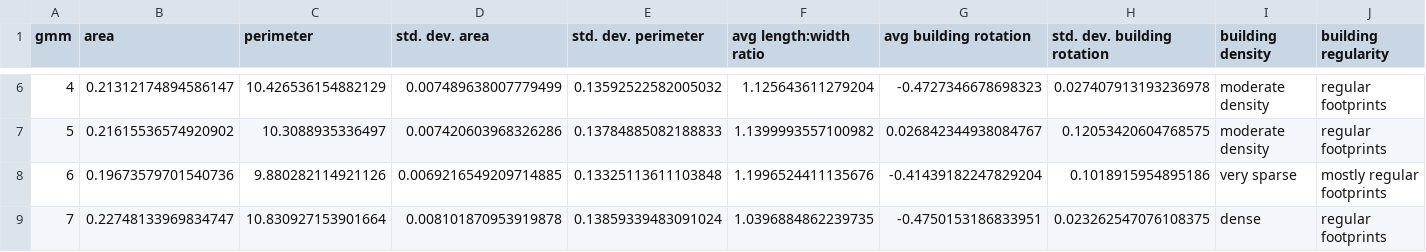
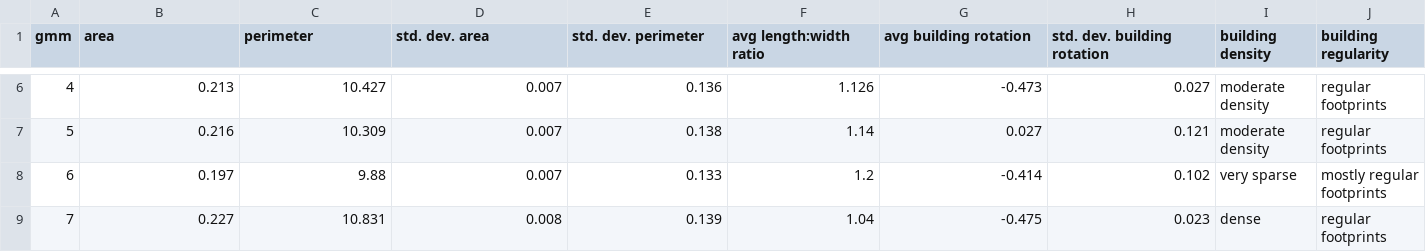
Before and after one commit to lazfishing/manhattan-city-layouts, a CSV file: data/geoCluster.csv, drawn as a sheet; only a part is shown, gaps mark what is left out; the diff covers the shown part only; the diff names each change by its address in the sheet, - before the commit and + after, or states it on an @@ line.

```diff
--- a/data/geoCluster.csv
+++ b/data/geoCluster.csv
-B6 (area): 0.21312174894586147
+B6 (area): 0.213
-C6 (perimeter): 10.426536154882129
+C6 (perimeter): 10.427
-D6 (std. dev. area): 0.007489638007779499
+D6 (std. dev. area): 0.007
-E6 (std. dev. perimeter): 0.13592522582005032
+E6 (std. dev. perimeter): 0.136
-F6 (avg length:width ratio): 1.125643611279204
+F6 (avg length:width ratio): 1.126
-G6 (avg building rotation): -0.4727346678698323
+G6 (avg building rotation): -0.473
-H6 (std. dev. building rotation): 0.027407913193236978
+H6 (std. dev. building rotation): 0.027
-B7 (area): 0.21615536574920902
+B7 (area): 0.216
-C7 (perimeter): 10.3088935336497
+C7 (perimeter): 10.309
-D7 (std. dev. area): 0.007420603968326286
+D7 (std. dev. area): 0.007
-E7 (std. dev. perimeter): 0.13784885082188833
+E7 (std. dev. perimeter): 0.138
-F7 (avg length:width ratio): 1.1399993557100982
+F7 (avg length:width ratio): 1.14
-G7 (avg building rotation): 0.026842344938084767
+G7 (avg building rotation): 0.027
-H7 (std. dev. building rotation): 0.12053420604768575
+H7 (std. dev. building rotation): 0.121
-B8 (area): 0.19673579701540736
+B8 (area): 0.197
-C8 (perimeter): 9.880282114921126
+C8 (perimeter): 9.88
-D8 (std. dev. area): 0.0069216549209714885
+D8 (std. dev. area): 0.007
-E8 (std. dev. perimeter): 0.13325113611103848
+E8 (std. dev. perimeter): 0.133
-F8 (avg length:width ratio): 1.1996524411135676
+F8 (avg length:width ratio): 1.2
-G8 (avg building rotation): -0.41439182247829204
+G8 (avg building rotation): -0.414
-H8 (std. dev. building rotation): 0.1018915954895186
+H8 (std. dev. building rotation): 0.102
-B9 (area): 0.22748133969834747
+B9 (area): 0.227
-C9 (perimeter): 10.830927153901664
+C9 (perimeter): 10.831
-D9 (std. dev. area): 0.008101870953919878
+D9 (std. dev. area): 0.008
-E9 (std. dev. perimeter): 0.13859339483091024
+E9 (std. dev. perimeter): 0.139
-F9 (avg length:width ratio): 1.0396884862239735
+F9 (avg length:width ratio): 1.04
-G9 (avg building rotation): -0.4750153186833951
+G9 (avg building rotation): -0.475
-H9 (std. dev. building rotation): 0.023262547076108375
+H9 (std. dev. building rotation): 0.023
```
Also changed, not shown: 49 edited cells elsewhere in this file, data/geoNTA.csv, 1 other file.
